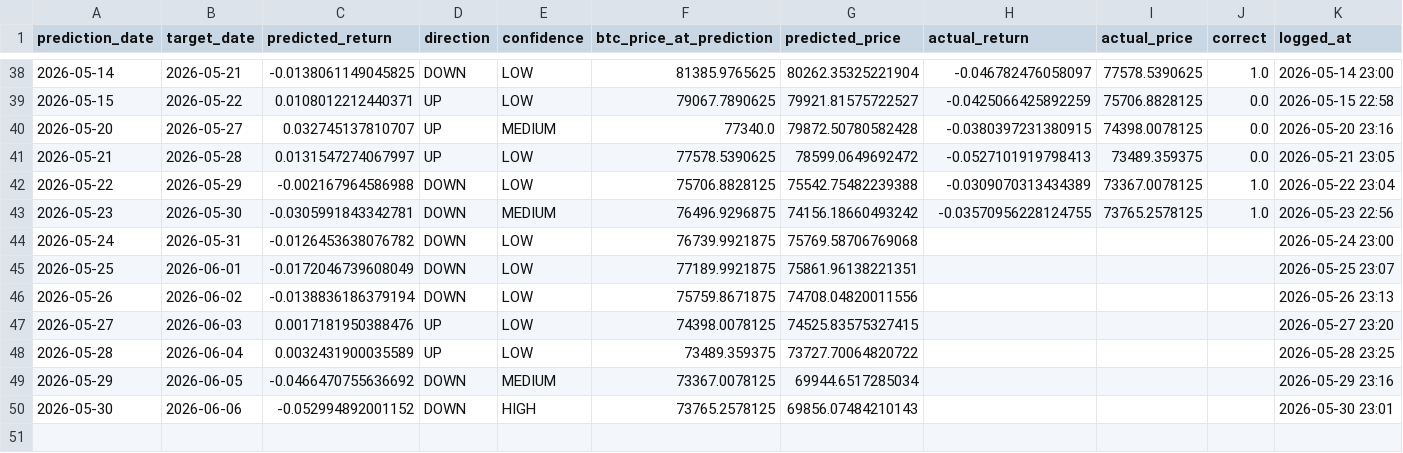
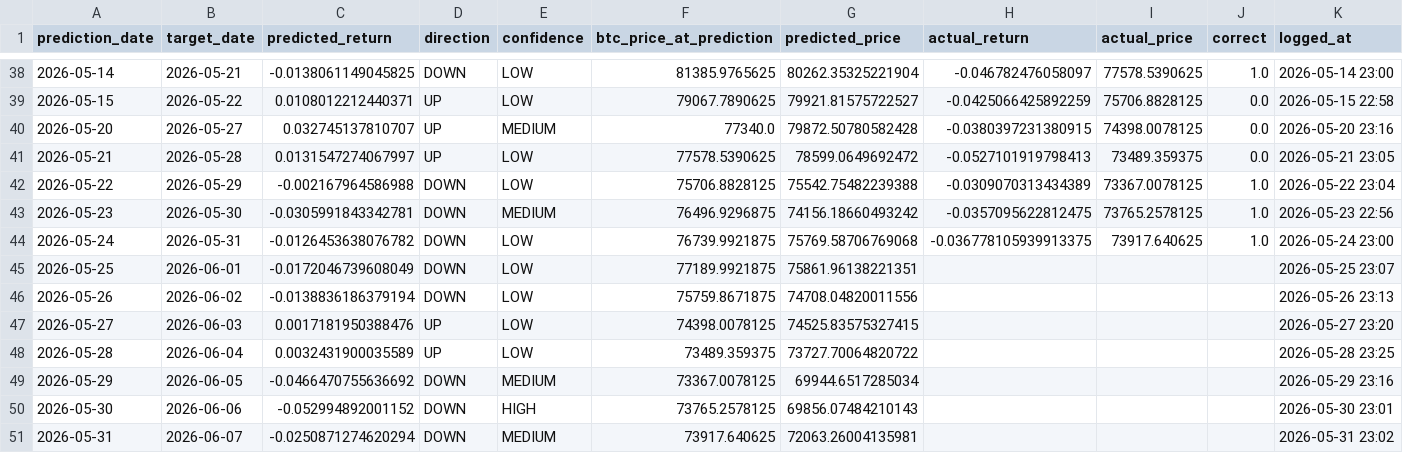
Before and after one commit to Marc-Seger/bitcoin-price-predictor-v2, a CSV file: app/data/trade_log.csv, drawn as a sheet; only a part is shown, gaps mark what is left out.

```diff
--- a/app/data/trade_log.csv
+++ b/app/data/trade_log.csv
@@ -42,4 +42,4 @@ prediction_date,target_date,predicted_return,direction,confidence,btc_price_at_p
 2026-05-22,2026-05-29,-0.002167964586988,DOWN,LOW,75706.8828125,75542.75482239388,-0.0309070313434389,73367.0078125,1.0,2026-05-22 23:04
-2026-05-23,2026-05-30,-0.0305991843342781,DOWN,MEDIUM,76496.9296875,74156.18660493242,-0.03570956228124755,73765.2578125,1.0,2026-05-23 22:56
-2026-05-24,2026-05-31,-0.0126453638076782,DOWN,LOW,76739.9921875,75769.58706769068,,,,2026-05-24 23:00
+2026-05-23,2026-05-30,-0.0305991843342781,DOWN,MEDIUM,76496.9296875,74156.18660493242,-0.0357095622812475,73765.2578125,1.0,2026-05-23 22:56
+2026-05-24,2026-05-31,-0.0126453638076782,DOWN,LOW,76739.9921875,75769.58706769068,-0.036778105939913375,73917.640625,1.0,2026-05-24 23:00
 2026-05-25,2026-06-01,-0.0172046739608049,DOWN,LOW,77189.9921875,75861.96138221351,,,,2026-05-25 23:07
@@ -50 +50,2 @@ prediction_date,target_date,predicted_return,direction,confidence,btc_price_at_p
 2026-05-30,2026-06-06,-0.052994892001152,DOWN,HIGH,73765.2578125,69856.07484210143,,,,2026-05-30 23:01
+2026-05-31,2026-06-07,-0.0250871274620294,DOWN,MEDIUM,73917.640625,72063.26004135981,,,,2026-05-31 23:02
```
Also changed, not shown: 1 other file.
